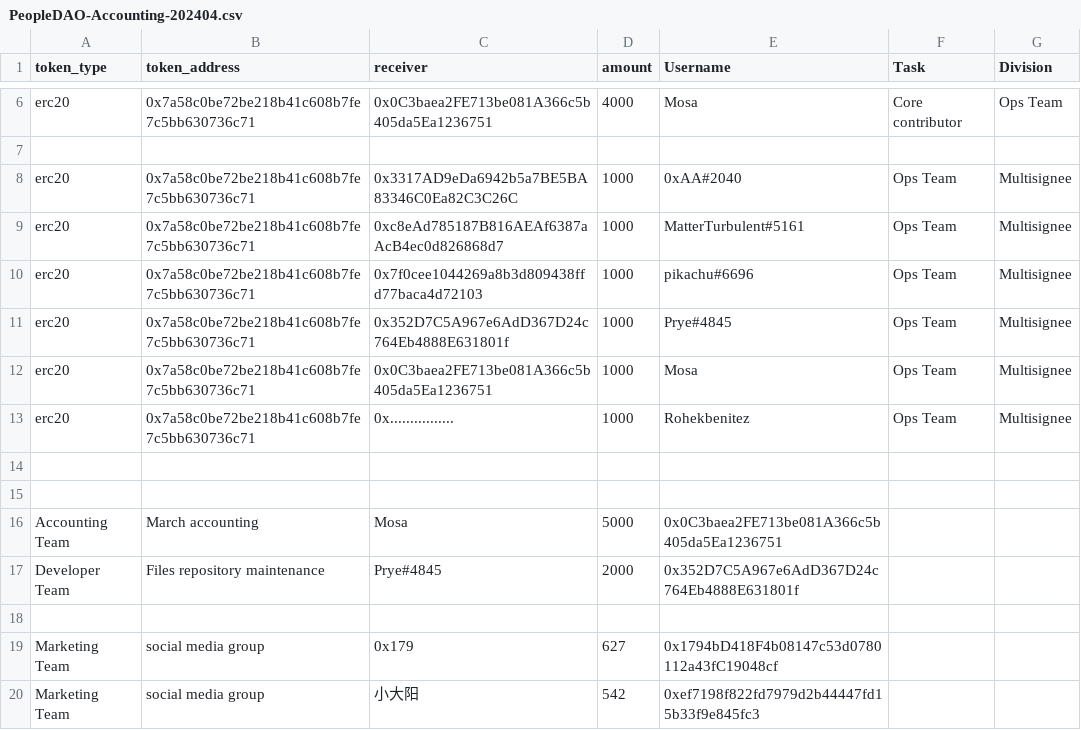
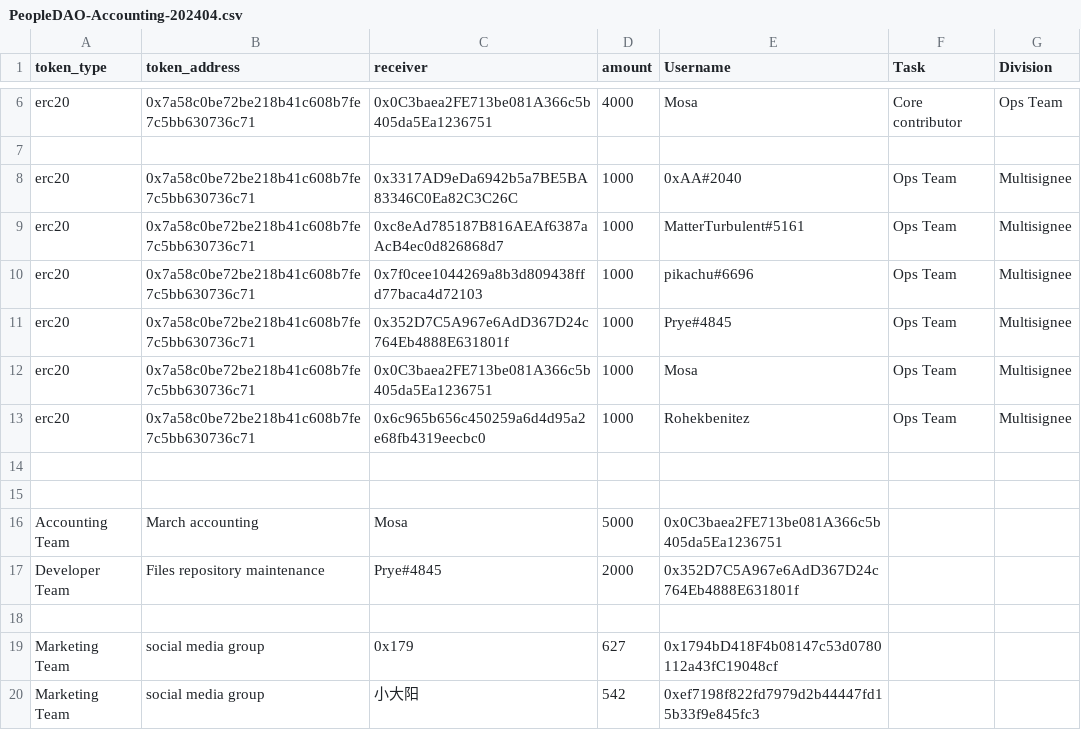
Before and after one commit to People-DAO/files, a CSV file: accounting/bookkeeping/PeopleDAO-Accounting-202404.csv, drawn as a sheet; only a part is shown, gaps mark what is left out.

Commit message:
Update PeopleDAO-Accounting-202404.csv

```diff
--- a/accounting/bookkeeping/PeopleDAO-Accounting-202404.csv
+++ b/accounting/bookkeeping/PeopleDAO-Accounting-202404.csv
@@ -12,3 +12,3 @@ erc20,0x7a58c0be72be218b41c608b7fe7c5bb630736c71,0x352D7C5A967e6AdD367D24c764Eb4
 erc20,0x7a58c0be72be218b41c608b7fe7c5bb630736c71,0x0C3baea2FE713be081A366c5b405da5Ea1236751,1000,Mosa,Ops Team,Multisignee
-erc20,0x7a58c0be72be218b41c608b7fe7c5bb630736c71,0x................,1000,Rohekbenitez,Ops Team,Multisignee
+erc20,0x7a58c0be72be218b41c608b7fe7c5bb630736c71,0x6c965b656c450259a6d4d95a2e68fb4319eecbc0,1000,Rohekbenitez,Ops Team,Multisignee
 
```
